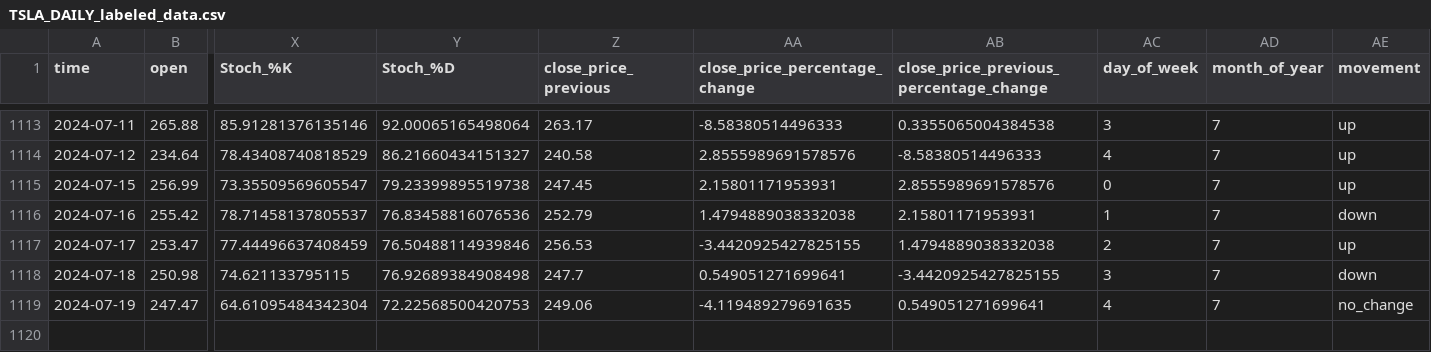
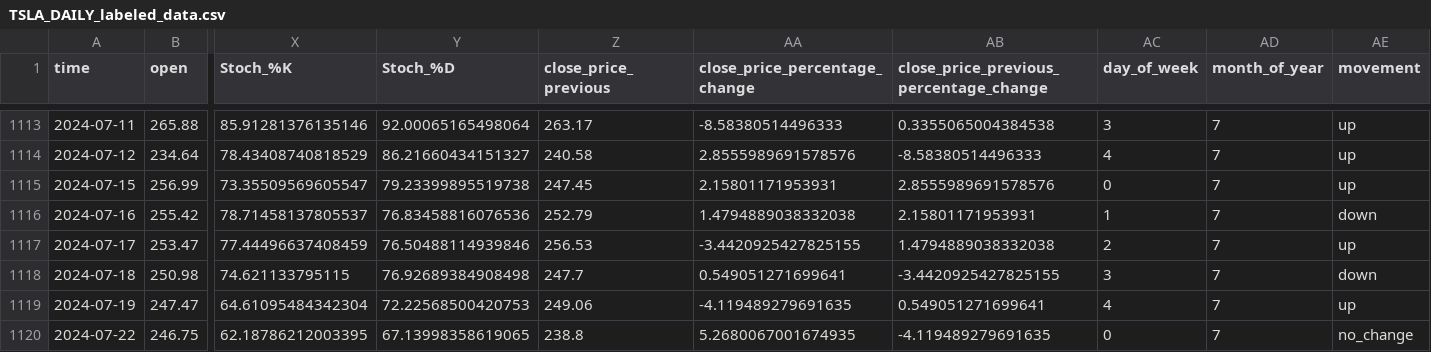
Before and after one commit to Hero988/Predict_Price_Movement_Supervised_Machine_Learning, a CSV file: TSLA_DAILY_random_forest/TSLA_DAILY_labeled_data.csv, drawn as a sheet; only a part is shown, gaps mark what is left out; rows hold the shown columns only; the diff names each change by its address in the sheet, - before the commit and + after, or states it on an @@ line.

```diff
--- a/TSLA_DAILY_random_forest/TSLA_DAILY_labeled_data.csv
+++ b/TSLA_DAILY_random_forest/TSLA_DAILY_labeled_data.csv
-AE1119 (movement): no_change
+AE1119 (movement): up
+row 1120: 2024-07-22 | 246.75 | 62.18786212003395 | 67.13998358619065 | 238.8 | 5.2680067001674935 | -4.119489279691635 | 0 | 7 | no_change
```
Also changed, not shown: TSLA_DAILY_random_forest/TSLA_DAILY_data.csv, TSLA_DAILY_random_forest/predicted_movement_for_TSLA_DAILY_for_dates_2024-01-01_to_2024-07-17.csv, 5 other files.
